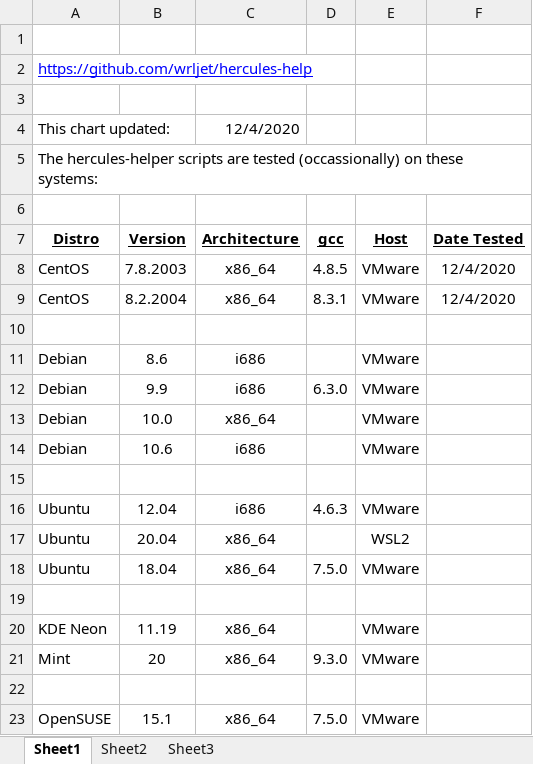
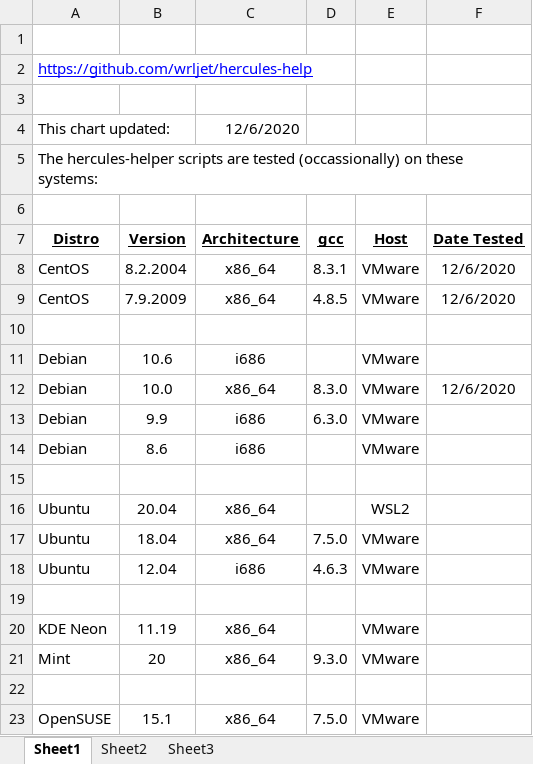
Before and after one commit to wrljet/hercules-helper, an Excel workbook: test-matrix.xlsx, sheet Sheet1, drawn as a sheet; only a part is shown; values as stored, in another font and other column widths than the file's, no borders; removed rows and columns are numbered as before the commit, all else as after; the diff names each change by its address in the sheet, - before the commit and + after, or states it on an @@ line.

Commit message:
Update test-matrix.xlsx
Update test matrix.

```diff
--- a/test-matrix.xlsx (sheet Sheet1)
+++ b/test-matrix.xlsx (sheet Sheet1)
-C4 (Architecture): 12/4/2020
+C4 (Architecture): 12/6/2020
-B8 (Version): 7.8.2003
+B8 (Version): 8.2.2004
-D8 (gcc): 4.8.5
+D8 (gcc): 8.3.1
-F8:F9 (Date Tested): 12/4/2020
+F8:F9 (Date Tested): 12/6/2020
-B9 (Version): 8.2.2004
+B9 (Version): 7.9.2009
-D9 (gcc): 8.3.1
+D9 (gcc): 4.8.5
@@ row 14 moved to row 11: Debian @@
+row 12: Debian | 10.0 | x86_64 | 8.3.0 | VMware | 12/6/2020
@@ row 12 moved to row 13: Debian @@
-row 13: Debian | 10.0 | x86_64 |  | VMware
@@ row 16 moved to row 18: Ubuntu @@
```
